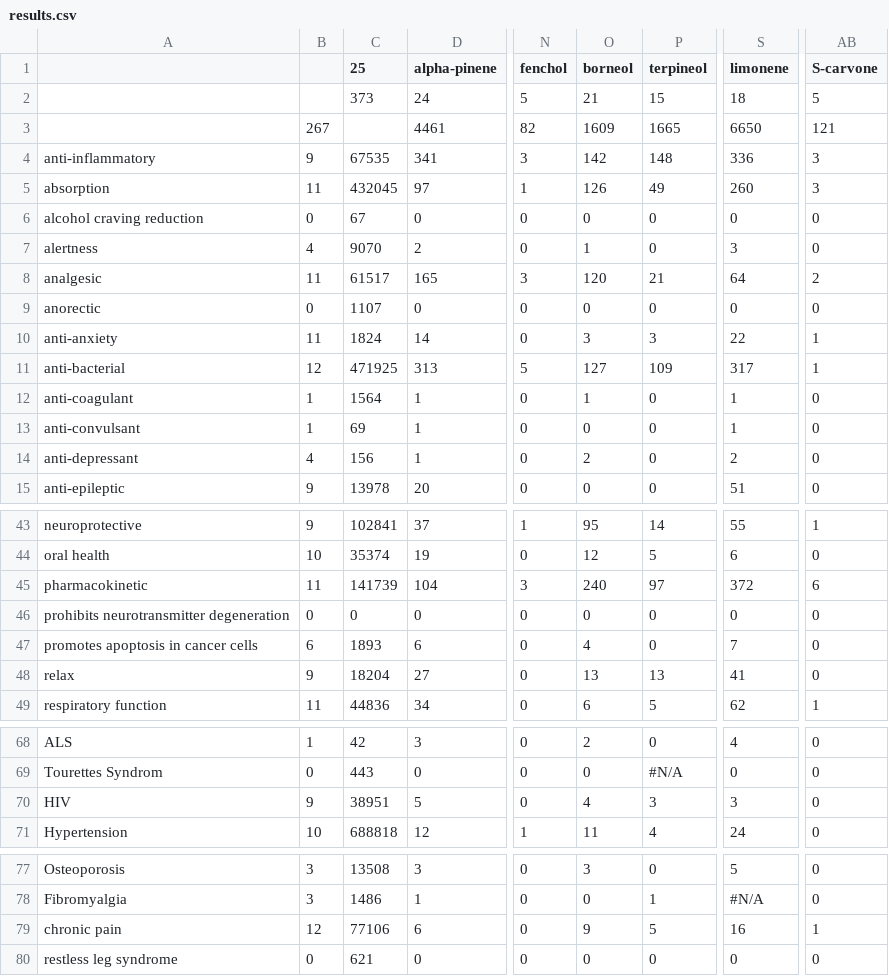
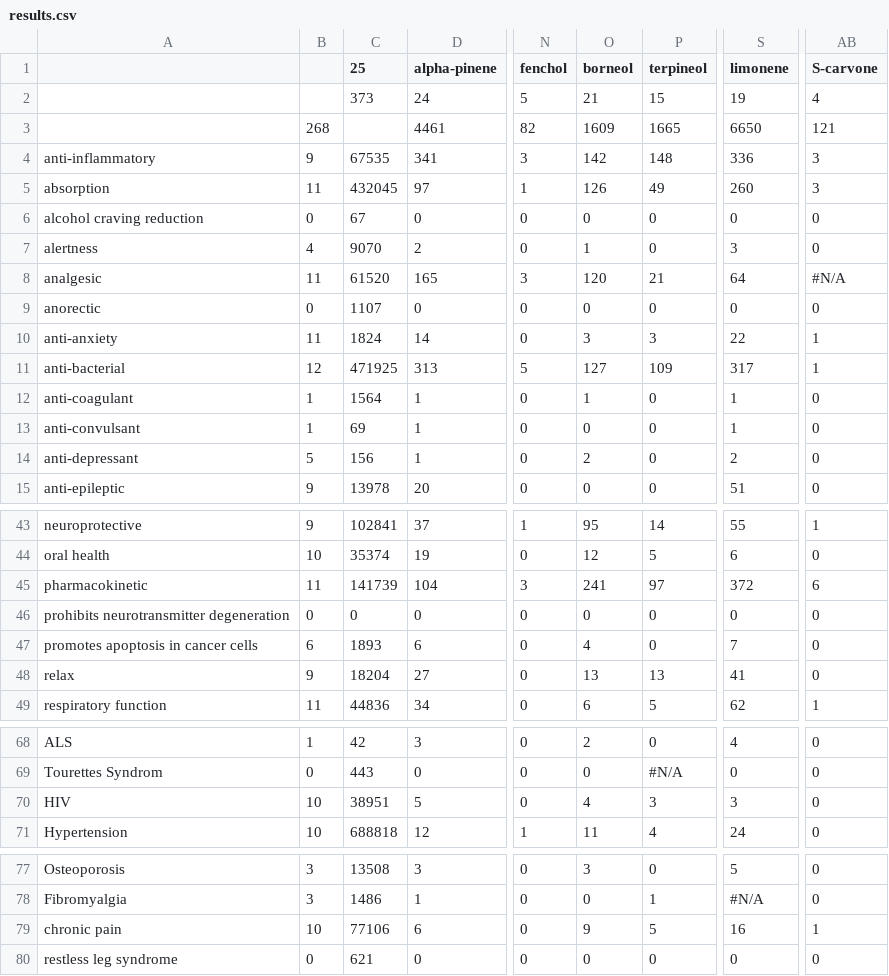
Before and after one commit to Terpedia/terpmed, a CSV file: data/results.csv, drawn as a sheet; only a part is shown, gaps mark what is left out; the diff names each change by its address in the sheet, - before the commit and + after, or states it on an @@ line.

```diff
--- a/data/results.csv
+++ b/data/results.csv
-S2 (limonene): 18
+S2 (limonene): 19
-AB2 (S-carvone): 5
+AB2 (S-carvone): 4
-B3: 267
+B3: 268
-C8 (25): 61517
+C8 (25): 61520
-AB8 (S-carvone): 2
+AB8 (S-carvone): #N/A
-B14: 4
+B14: 5
-O45 (borneol): 240
+O45 (borneol): 241
-B70: 9
+B70: 10
-B79: 12
+B79: 10
```
Also changed, not shown: public/results.csv, 2 other files.
